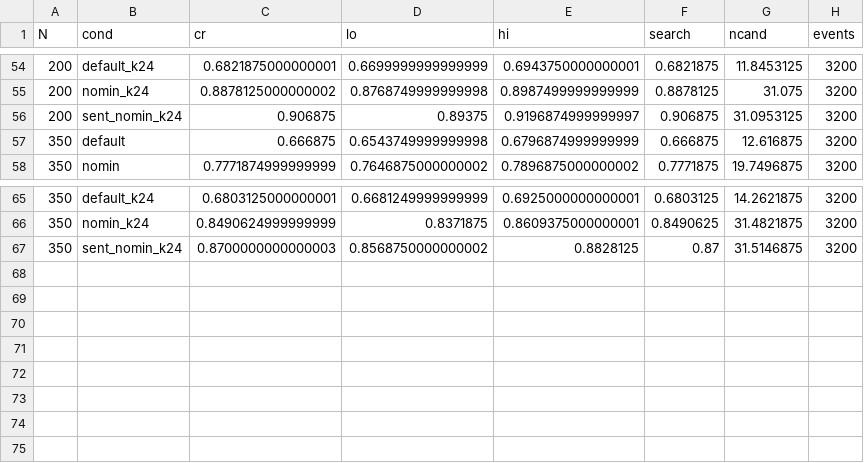
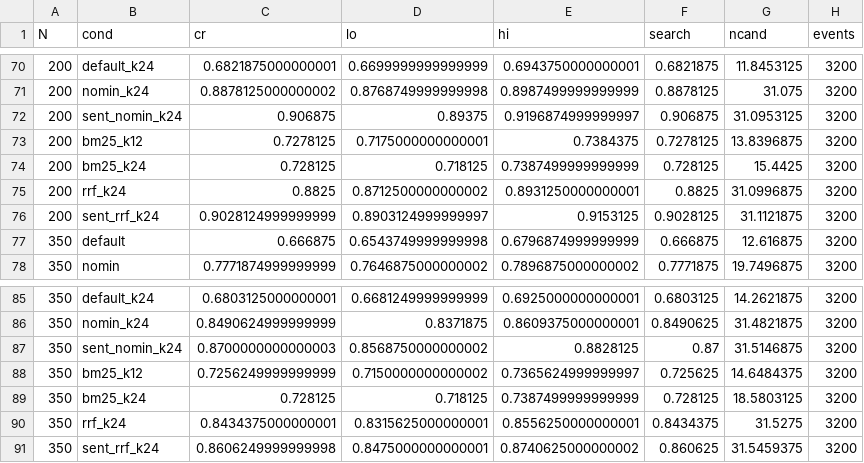
Before and after one commit to Soubhagyadhal2004/PROJECT_AURA, a CSV file: eval/results/selection/processed/reach_by_n.csv, drawn as a sheet; only a part is shown, gaps mark what is left out; the diff covers the shown part only; the diff names each change by its address in the sheet, - before the commit and + after, or states it on an @@ line.

```diff
--- a/eval/results/selection/processed/reach_by_n.csv
+++ b/eval/results/selection/processed/reach_by_n.csv
+row 73: 200 | bm25_k12 | 0.7278125 | 0.7175000000000001 | 0.7384375 | 0.7278125 | 13.8396875 | 3200
+row 74: 200 | bm25_k24 | 0.728125 | 0.718125 | 0.7387499999999999 | 0.728125 | 15.4425 | 3200
+row 75: 200 | rrf_k24 | 0.8825 | 0.8712500000000002 | 0.8931250000000001 | 0.8825 | 31.0996875 | 3200
+row 76: 200 | sent_rrf_k24 | 0.9028124999999999 | 0.8903124999999997 | 0.9153125 | 0.9028125 | 31.1121875 | 3200
+row 88: 350 | bm25_k12 | 0.7256249999999999 | 0.7150000000000002 | 0.7365624999999997 | 0.725625 | 14.6484375 | 3200
+row 89: 350 | bm25_k24 | 0.728125 | 0.718125 | 0.7387499999999999 | 0.728125 | 18.5803125 | 3200
+row 90: 350 | rrf_k24 | 0.8434375000000001 | 0.8315625000000001 | 0.8556250000000001 | 0.8434375 | 31.5275 | 3200
+row 91: 350 | sent_rrf_k24 | 0.8606249999999998 | 0.8475000000000001 | 0.8740625000000002 | 0.860625 | 31.5459375 | 3200
```
Also changed, not shown: 16 added rows elsewhere in this file, eval/results/selection/processed/reach_breakdown_N350.csv, eval/results/selection/processed/reach_diagnostics.csv, 33 other files.
